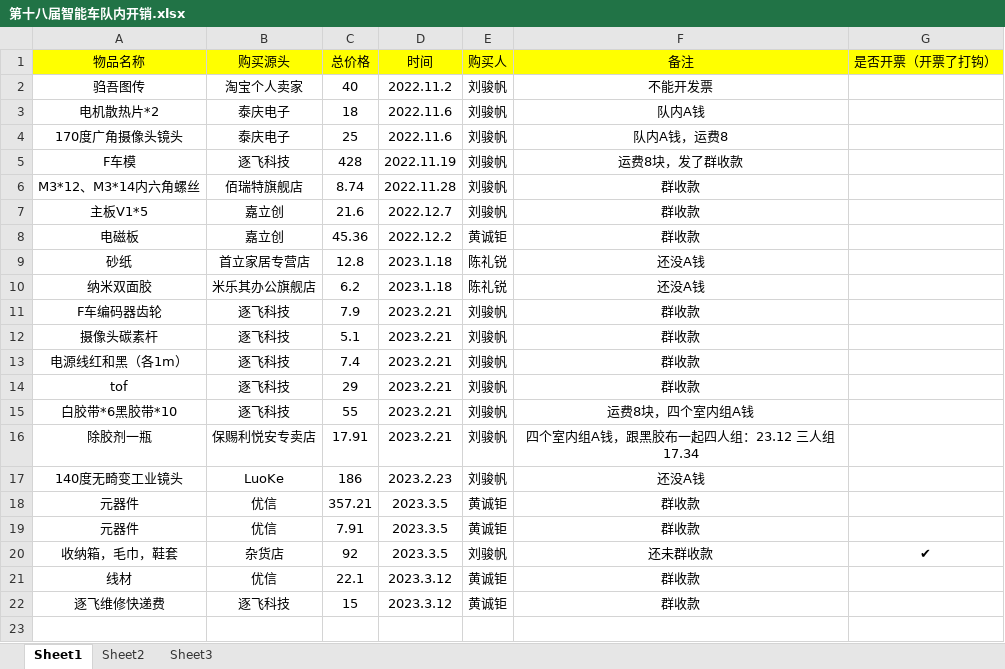
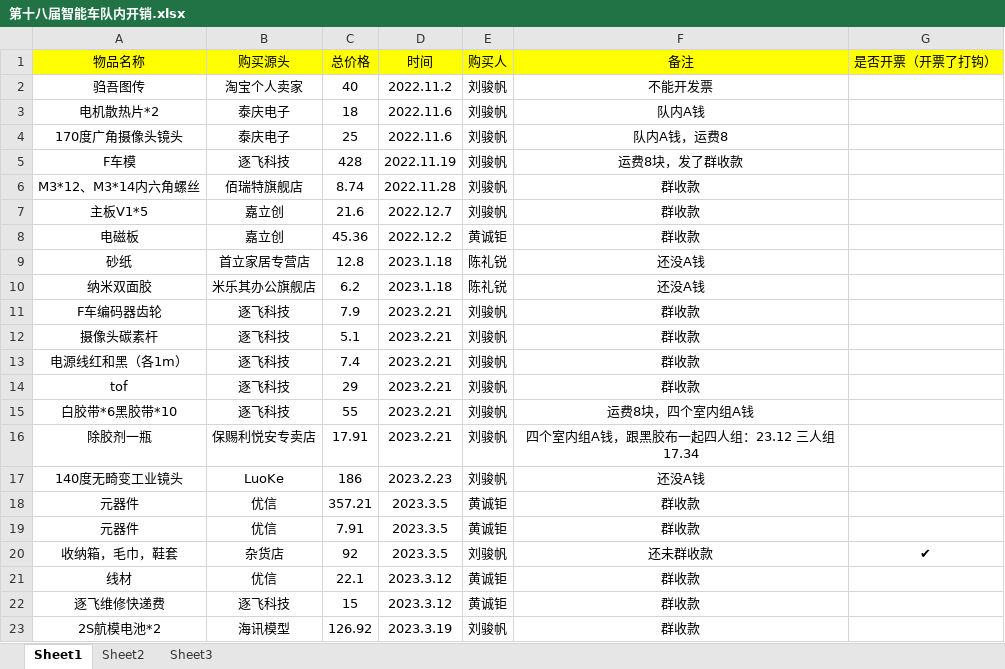
Before and after one commit to MrSu18/SmartCar-S18, an Excel workbook: docs/财务/第十八届智能车队内开销.xlsx, sheet Sheet1, drawn as a sheet; values as stored, in another font and other column widths than the file's, no borders; the diff names each change by its address in the sheet, - before the commit and + after, or states it on an @@ line.

Commit message:
购买航模电池

```diff
--- a/docs/财务/第十八届智能车队内开销.xlsx (sheet Sheet1)
+++ b/docs/财务/第十八届智能车队内开销.xlsx (sheet Sheet1)
+row 23: 2S航模电池*2 | 海讯模型 | 126.92 | 2023.3.19 | 刘骏帆 | 群收款
```
